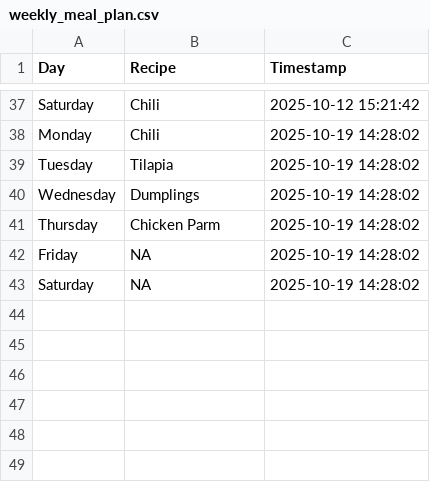
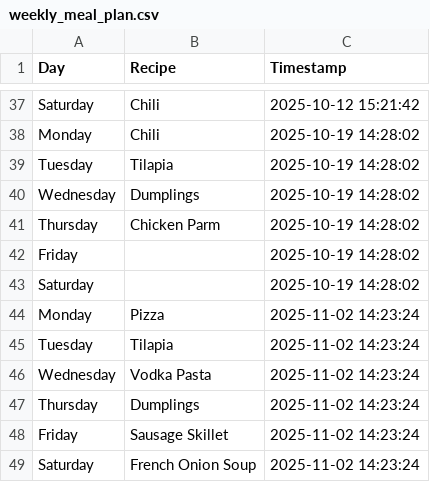
Before and after one commit to ZaneKelley12/grocery, a CSV file: weekly_meal_plan.csv, drawn as a sheet; only a part is shown, gaps mark what is left out.

Commit message:
Append random weekly meal plan CSV with timestamp from Streamlit app

```diff
--- a/weekly_meal_plan.csv
+++ b/weekly_meal_plan.csv
@@ -41,3 +41,9 @@ Wednesday,Dumplings,2025-10-19 14:28:02
 Thursday,Chicken Parm,2025-10-19 14:28:02
-Friday,NA,2025-10-19 14:28:02
-Saturday,NA,2025-10-19 14:28:02
+Friday,,2025-10-19 14:28:02
+Saturday,,2025-10-19 14:28:02
+Monday,Pizza,2025-11-02 14:23:24
+Tuesday,Tilapia,2025-11-02 14:23:24
+Wednesday,Vodka Pasta,2025-11-02 14:23:24
+Thursday,Dumplings,2025-11-02 14:23:24
+Friday,Sausage Skillet,2025-11-02 14:23:24
+Saturday,French Onion Soup,2025-11-02 14:23:24
```
